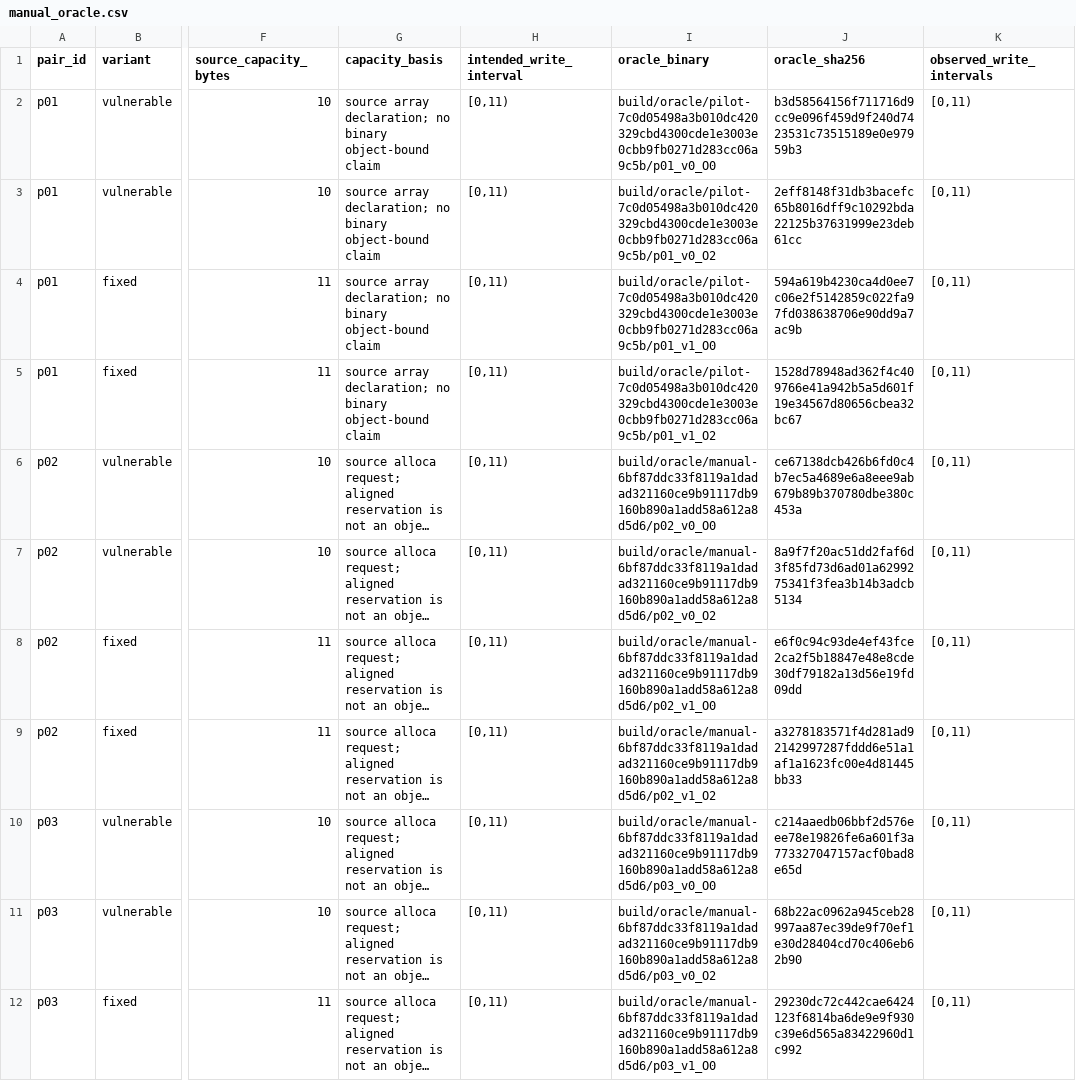
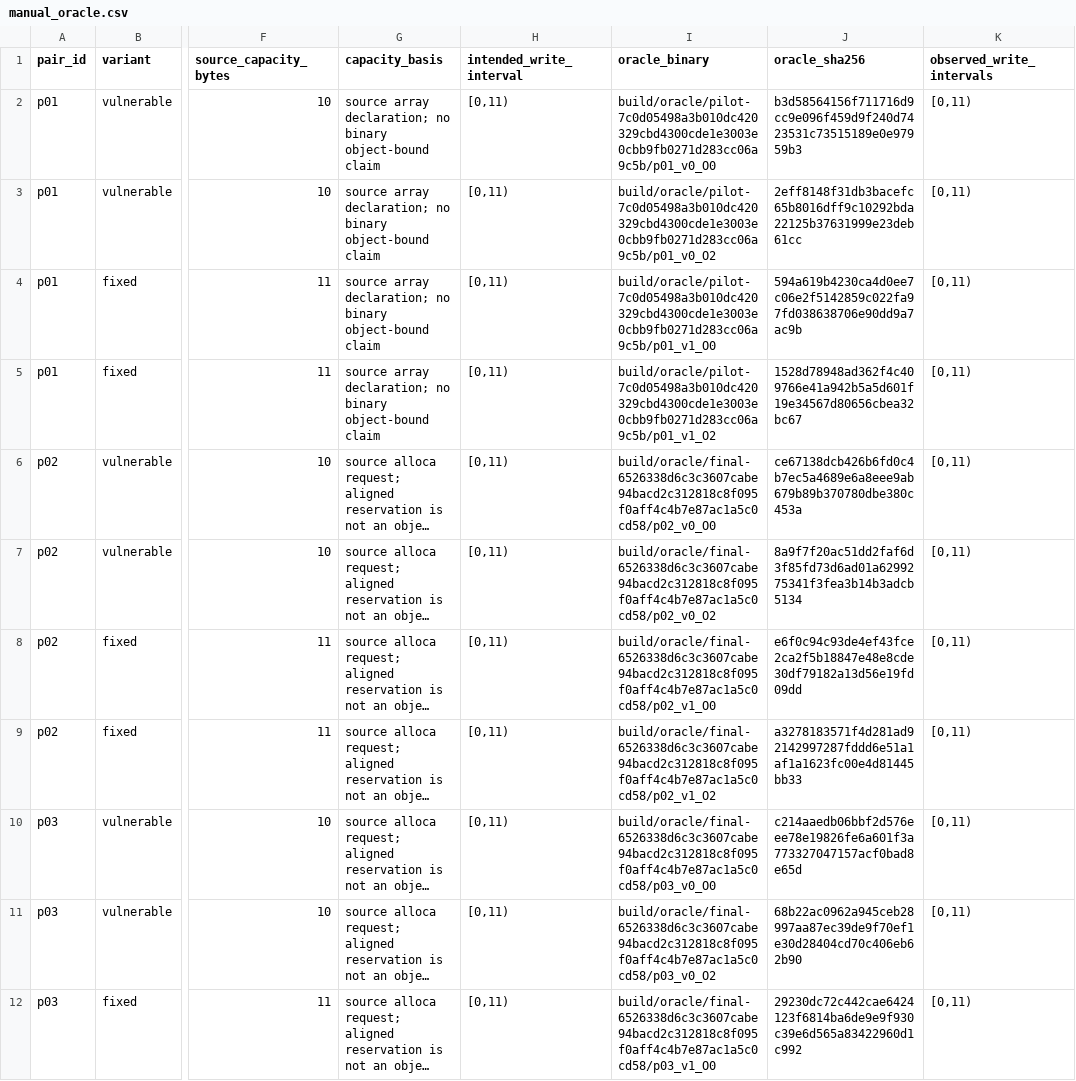
Before and after one commit to camster811/optimization-vuln-analysis, a CSV file: data/private/manual_oracle.csv, drawn as a sheet; only a part is shown, gaps mark what is left out; long unchanged cells end in …; the diff covers the shown part only; the diff names each change by its address in the sheet, - before the commit and + after, or states it on an @@ line.

```diff
--- a/data/private/manual_oracle.csv
+++ b/data/private/manual_oracle.csv
-I6 (oracle_binary): build/oracle/manual-6bf87ddc33f8119a1dadad321160ce9b91117db9160b890a1add58a612a8d5d6/p02_v0_O0
+I6 (oracle_binary): build/oracle/final-6526338d6c3c3607cabe94bacd2c312818c8f095f0aff4c4b7e87ac1a5c0cd58/p02_v0_O0
-I7 (oracle_binary): build/oracle/manual-6bf87ddc33f8119a1dadad321160ce9b91117db9160b890a1add58a612a8d5d6/p02_v0_O2
+I7 (oracle_binary): build/oracle/final-6526338d6c3c3607cabe94bacd2c312818c8f095f0aff4c4b7e87ac1a5c0cd58/p02_v0_O2
-I8 (oracle_binary): build/oracle/manual-6bf87ddc33f8119a1dadad321160ce9b91117db9160b890a1add58a612a8d5d6/p02_v1_O0
+I8 (oracle_binary): build/oracle/final-6526338d6c3c3607cabe94bacd2c312818c8f095f0aff4c4b7e87ac1a5c0cd58/p02_v1_O0
-I9 (oracle_binary): build/oracle/manual-6bf87ddc33f8119a1dadad321160ce9b91117db9160b890a1add58a612a8d5d6/p02_v1_O2
+I9 (oracle_binary): build/oracle/final-6526338d6c3c3607cabe94bacd2c312818c8f095f0aff4c4b7e87ac1a5c0cd58/p02_v1_O2
-I10 (oracle_binary): build/oracle/manual-6bf87ddc33f8119a1dadad321160ce9b91117db9160b890a1add58a612a8d5d6/p03_v0_O0
+I10 (oracle_binary): build/oracle/final-6526338d6c3c3607cabe94bacd2c312818c8f095f0aff4c4b7e87ac1a5c0cd58/p03_v0_O0
-I11 (oracle_binary): build/oracle/manual-6bf87ddc33f8119a1dadad321160ce9b91117db9160b890a1add58a612a8d5d6/p03_v0_O2
+I11 (oracle_binary): build/oracle/final-6526338d6c3c3607cabe94bacd2c312818c8f095f0aff4c4b7e87ac1a5c0cd58/p03_v0_O2
-I12 (oracle_binary): build/oracle/manual-6bf87ddc33f8119a1dadad321160ce9b91117db9160b890a1add58a612a8d5d6/p03_v1_O0
+I12 (oracle_binary): build/oracle/final-6526338d6c3c3607cabe94bacd2c312818c8f095f0aff4c4b7e87ac1a5c0cd58/p03_v1_O0
```
Also changed, not shown: 33 edited cells elsewhere in this file, 6 other files.
